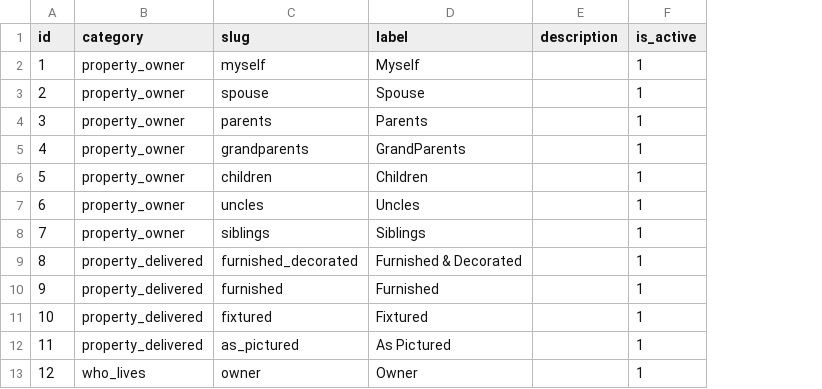
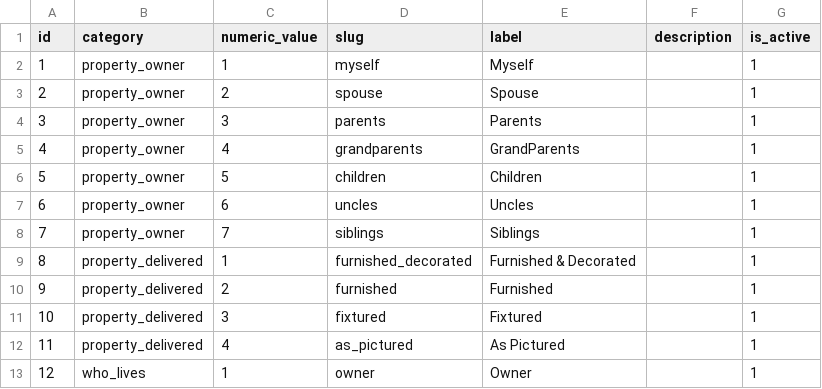
Before and after one commit to projeto-toq/toq_server, a CSV file: data/listing_catalog_values.csv, drawn as a sheet; only a part is shown; the diff names each change by its address in the sheet, - before the commit and + after, or states it on an @@ line.

Commit message:
feat: Add numeric value to catalog entries and update related functionality

```diff
--- a/data/listing_catalog_values.csv
+++ b/data/listing_catalog_values.csv
+column C (numeric_value), rows 2-13: 1 | 2 | 3 | 4 | 5 | 6 | 7 | 1 | 2 | 3 | 4 | 1
```
Also changed, not shown: 12 other files.
